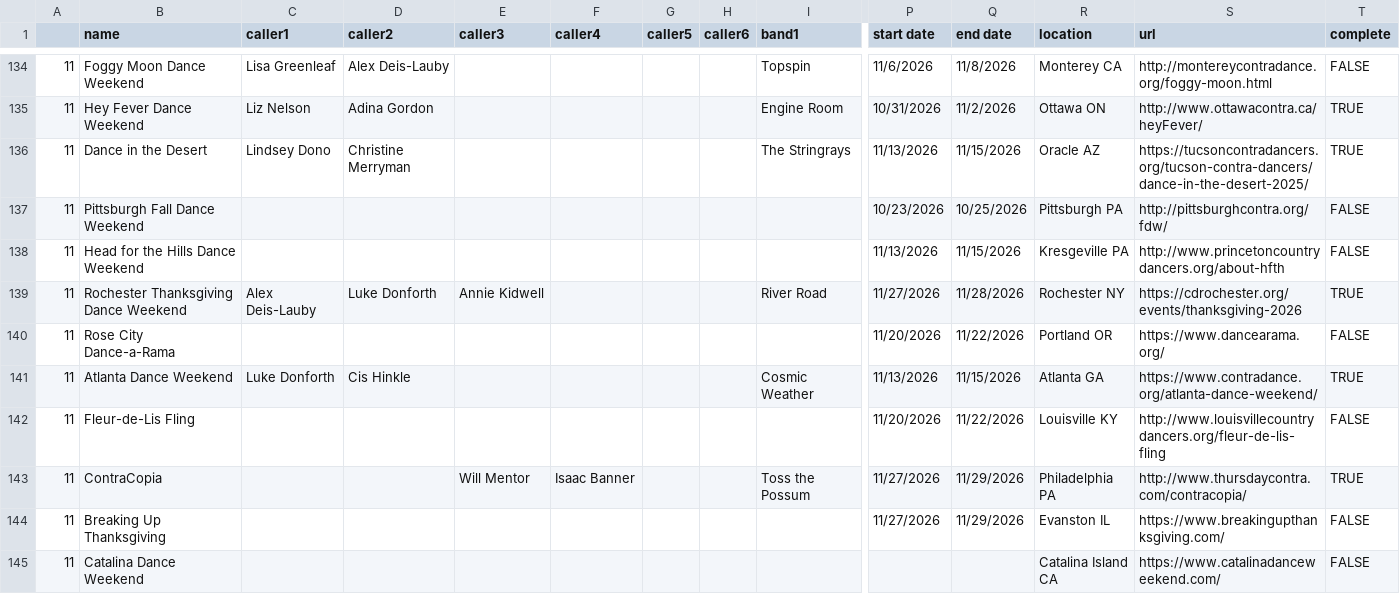
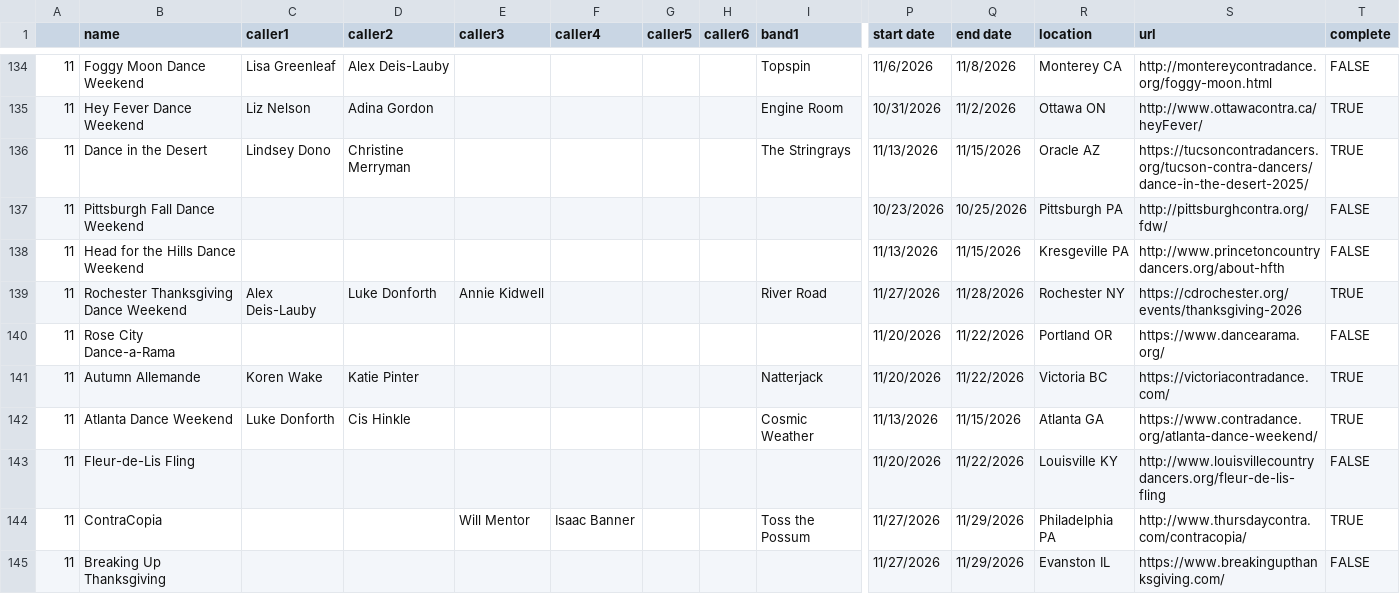
Before and after one commit to jeffkaufman/trycontra, a TSV file: events-raw-2026.tsv, drawn as a sheet; only a part is shown, gaps mark what is left out; the shorter side is filled out with more unchanged rows; rows hold the shown columns only; the diff names each change by its address in the sheet, - before the commit and + after, or states it on an @@ line.

Commit message:
sync with spreadsheet

```diff
--- a/events-raw-2026.tsv
+++ b/events-raw-2026.tsv
+row 141: 11 | Autumn Allemande | Koren Wake | Katie Pinter |  |  |  |  | Natterjack | 11/20/2026 | 11/22/2026 | Victoria BC | https://victoriacontradance.com/ | TRUE
```
Also changed, not shown: events-raw-2027.tsv, 1 other file.
